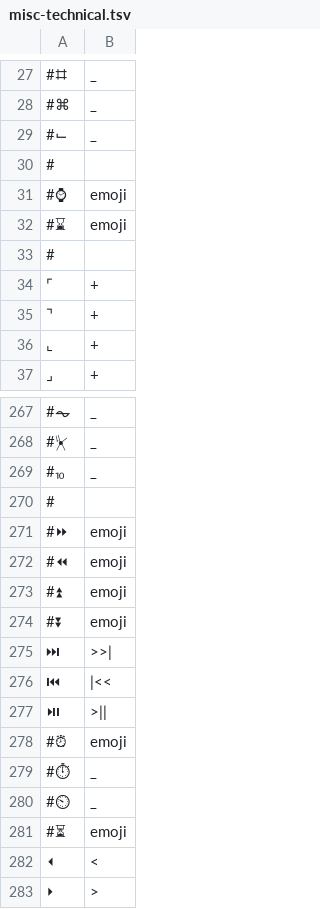
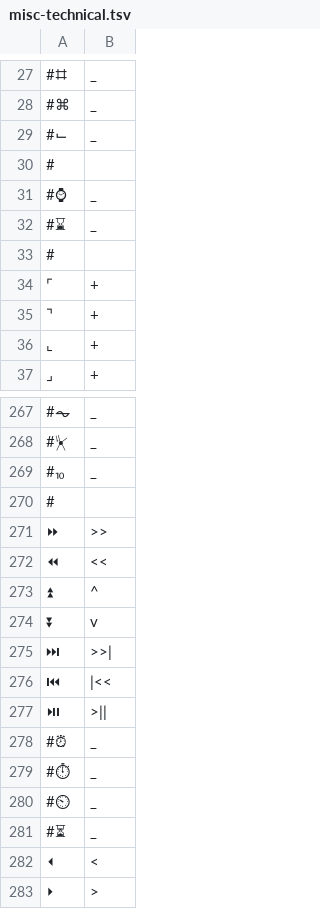
Before and after one commit to anyascii/anyascii, a TSV file: input/tables/misc-technical.tsv, drawn as a sheet; only a part is shown, gaps mark what is left out.

Commit message:
Update Misc. Technical

```diff
--- a/input/tables/misc-technical.tsv
+++ b/input/tables/misc-technical.tsv
@@ -30,4 +30,4 @@
 #
-#⌚	emoji
-#⌛	emoji
+#⌚	_
+#⌛	_
 #
@@ -270,6 +270,6 @@
 #
-#⏩	emoji
-#⏪	emoji
-#⏫	emoji
-#⏬	emoji
+⏩	>>
+⏪	<<
+⏫	^
+⏬	v
 ⏭	>>|
@@ -277,6 +277,6 @@
 ⏯	>||
-#⏰	emoji
+#⏰	_
 #⏱	_
 #⏲	_
-#⏳	emoji
+#⏳	_
 ⏴	<
```
